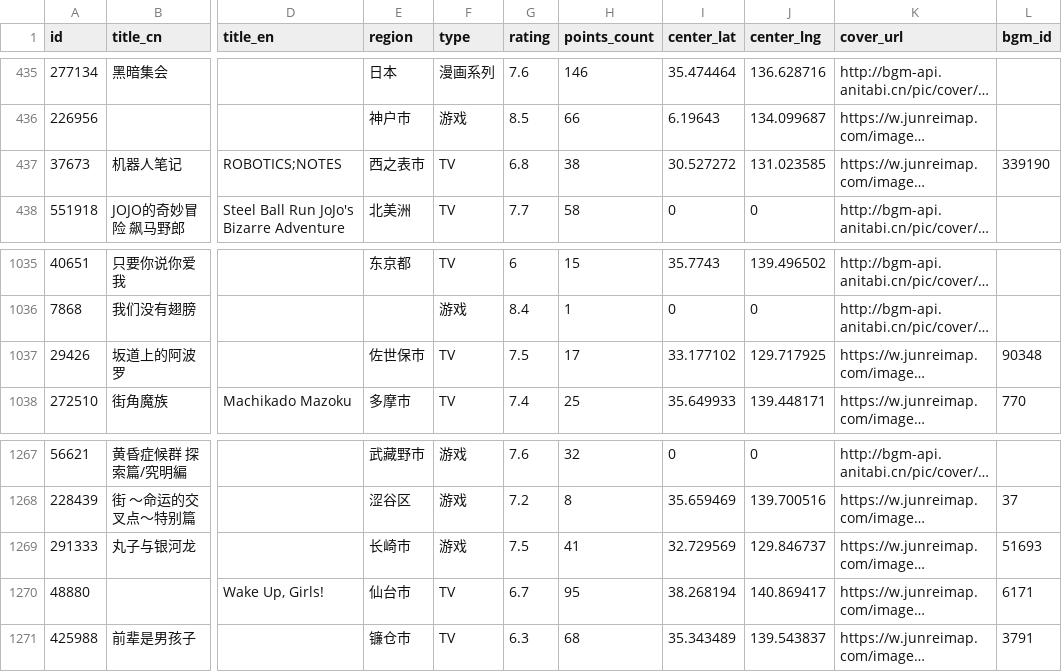
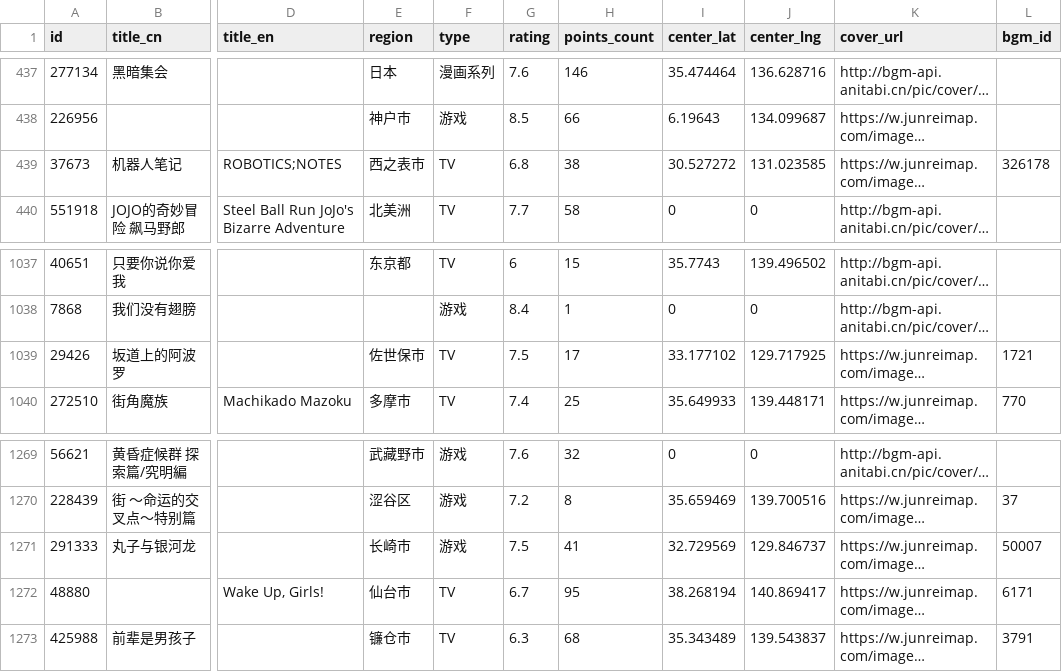
Before and after one commit to Xmader/anitabi_backup, a CSV file: data/bangumi_list.csv, drawn as a sheet; only a part is shown, gaps mark what is left out; long unchanged cells end in …; addresses are those after the commit; the diff covers the shown part only; the diff names each change by its address in the sheet, - before the commit and + after, or states it on an @@ line.

```diff
--- a/data/bangumi_list.csv
+++ b/data/bangumi_list.csv
-L439 (bgm_id): 339190
+L439 (bgm_id): 326178
-L1039 (bgm_id): 90348
+L1039 (bgm_id): 1721
-L1271 (bgm_id): 51693
+L1271 (bgm_id): 50007
```
Also changed, not shown: 2 added rows and 4 edited cells elsewhere in this file, 32 other files.
